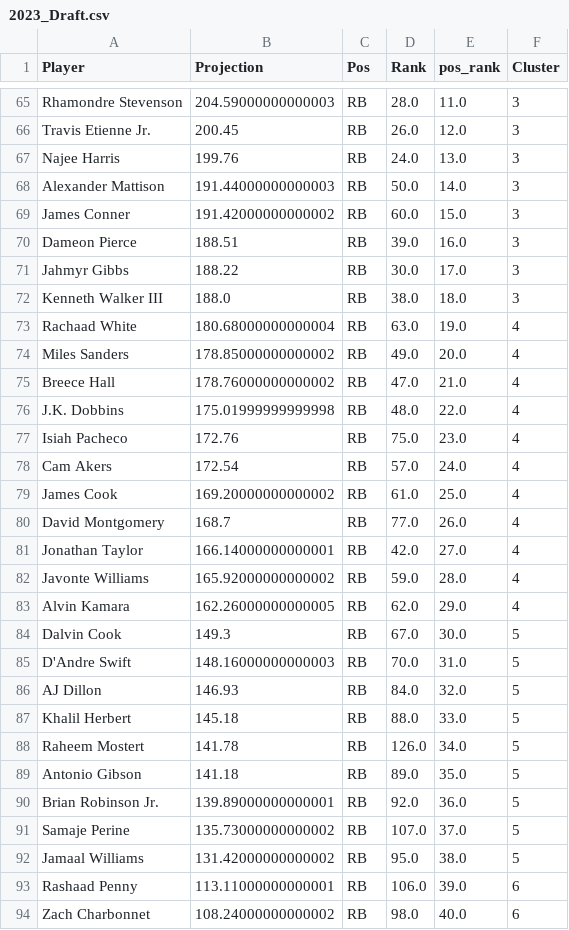
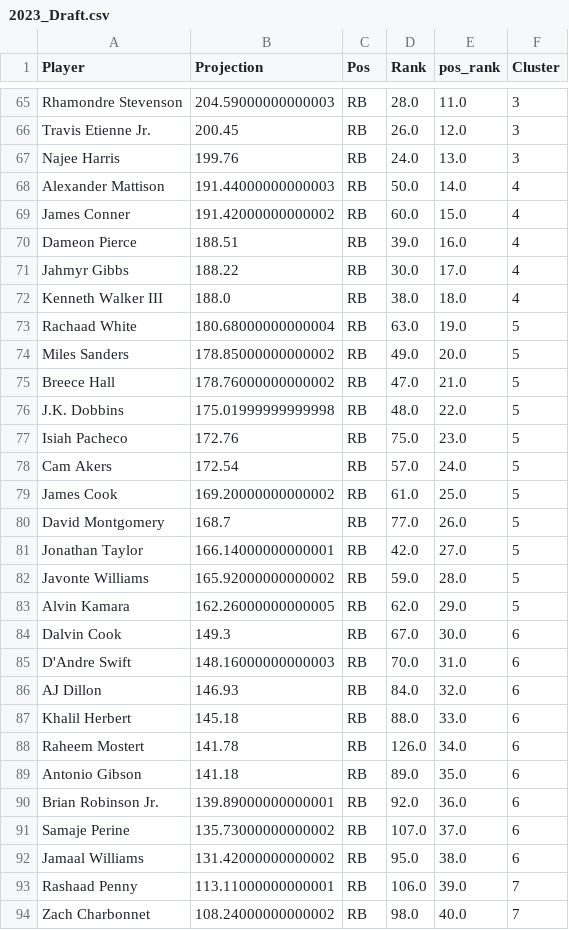
Before and after one commit to zwayne24/Fantasy-Football-Optimizer, a CSV file: 2023_Draft.csv, drawn as a sheet; only a part is shown, gaps mark what is left out; the diff covers the shown part only.

```diff
--- a/2023_Draft.csv
+++ b/2023_Draft.csv
@@ -67,28 +67,28 @@ Travis Etienne Jr.,200.45,RB,26.0,12.0,3
 Najee Harris,199.76,RB,24.0,13.0,3
-Alexander Mattison,191.44000000000003,RB,50.0,14.0,3
-James Conner,191.42000000000002,RB,60.0,15.0,3
-Dameon Pierce,188.51,RB,39.0,16.0,3
-Jahmyr Gibbs,188.22,RB,30.0,17.0,3
-Kenneth Walker III,188.0,RB,38.0,18.0,3
-Rachaad White,180.68000000000004,RB,63.0,19.0,4
-Miles Sanders,178.85000000000002,RB,49.0,20.0,4
-Breece Hall,178.76000000000002,RB,47.0,21.0,4
-J.K. Dobbins,175.01999999999998,RB,48.0,22.0,4
-Isiah Pacheco,172.76,RB,75.0,23.0,4
-Cam Akers,172.54,RB,57.0,24.0,4
-James Cook,169.20000000000002,RB,61.0,25.0,4
-David Montgomery,168.7,RB,77.0,26.0,4
-Jonathan Taylor,166.14000000000001,RB,42.0,27.0,4
-Javonte Williams,165.92000000000002,RB,59.0,28.0,4
-Alvin Kamara,162.26000000000005,RB,62.0,29.0,4
-Dalvin Cook,149.3,RB,67.0,30.0,5
-D'Andre Swift,148.16000000000003,RB,70.0,31.0,5
-AJ Dillon,146.93,RB,84.0,32.0,5
-Khalil Herbert,145.18,RB,88.0,33.0,5
-Raheem Mostert,141.78,RB,126.0,34.0,5
-Antonio Gibson,141.18,RB,89.0,35.0,5
-Brian Robinson Jr.,139.89000000000001,RB,92.0,36.0,5
-Samaje Perine,135.73000000000002,RB,107.0,37.0,5
-Jamaal Williams,131.42000000000002,RB,95.0,38.0,5
-Rashaad Penny,113.11000000000001,RB,106.0,39.0,6
-Zach Charbonnet,108.24000000000002,RB,98.0,40.0,6
+Alexander Mattison,191.44000000000003,RB,50.0,14.0,4
+James Conner,191.42000000000002,RB,60.0,15.0,4
+Dameon Pierce,188.51,RB,39.0,16.0,4
+Jahmyr Gibbs,188.22,RB,30.0,17.0,4
+Kenneth Walker III,188.0,RB,38.0,18.0,4
+Rachaad White,180.68000000000004,RB,63.0,19.0,5
+Miles Sanders,178.85000000000002,RB,49.0,20.0,5
+Breece Hall,178.76000000000002,RB,47.0,21.0,5
+J.K. Dobbins,175.01999999999998,RB,48.0,22.0,5
+Isiah Pacheco,172.76,RB,75.0,23.0,5
+Cam Akers,172.54,RB,57.0,24.0,5
+James Cook,169.20000000000002,RB,61.0,25.0,5
+David Montgomery,168.7,RB,77.0,26.0,5
+Jonathan Taylor,166.14000000000001,RB,42.0,27.0,5
+Javonte Williams,165.92000000000002,RB,59.0,28.0,5
+Alvin Kamara,162.26000000000005,RB,62.0,29.0,5
+Dalvin Cook,149.3,RB,67.0,30.0,6
+D'Andre Swift,148.16000000000003,RB,70.0,31.0,6
+AJ Dillon,146.93,RB,84.0,32.0,6
+Khalil Herbert,145.18,RB,88.0,33.0,6
+Raheem Mostert,141.78,RB,126.0,34.0,6
+Antonio Gibson,141.18,RB,89.0,35.0,6
+Brian Robinson Jr.,139.89000000000001,RB,92.0,36.0,6
+Samaje Perine,135.73000000000002,RB,107.0,37.0,6
+Jamaal Williams,131.42000000000002,RB,95.0,38.0,6
+Rashaad Penny,113.11000000000001,RB,106.0,39.0,7
+Zach Charbonnet,108.24000000000002,RB,98.0,40.0,7
```
Also changed, not shown: 6 added rows, 6 removed rows and 75 edited cells elsewhere in this file, 3 other files.
